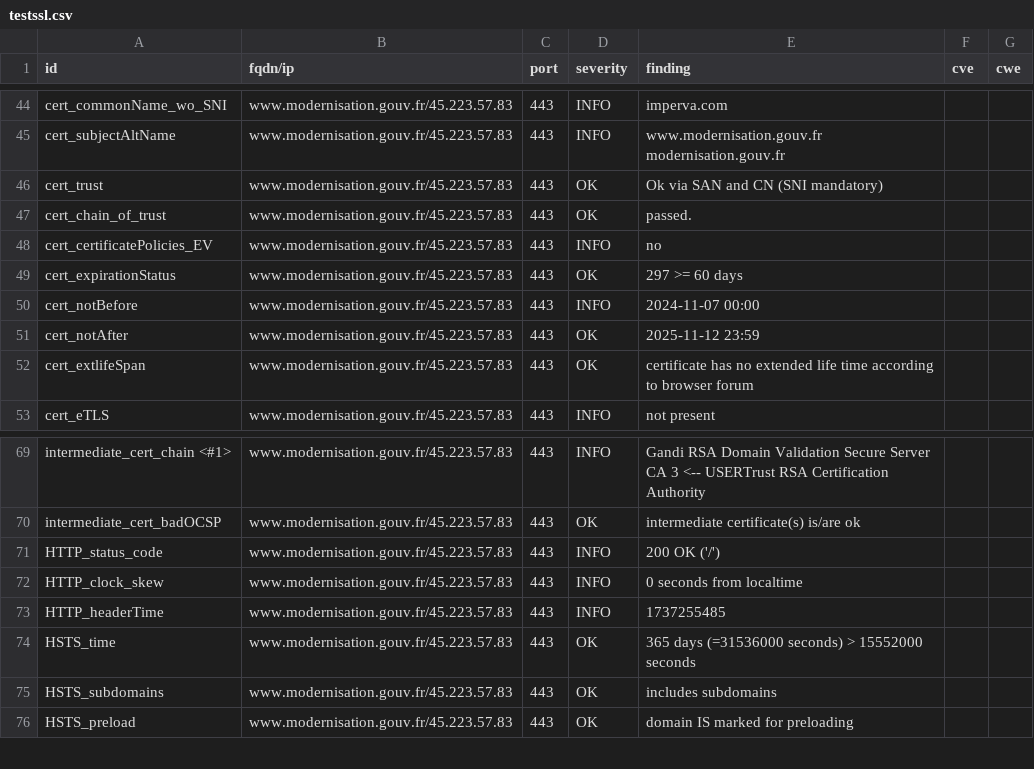
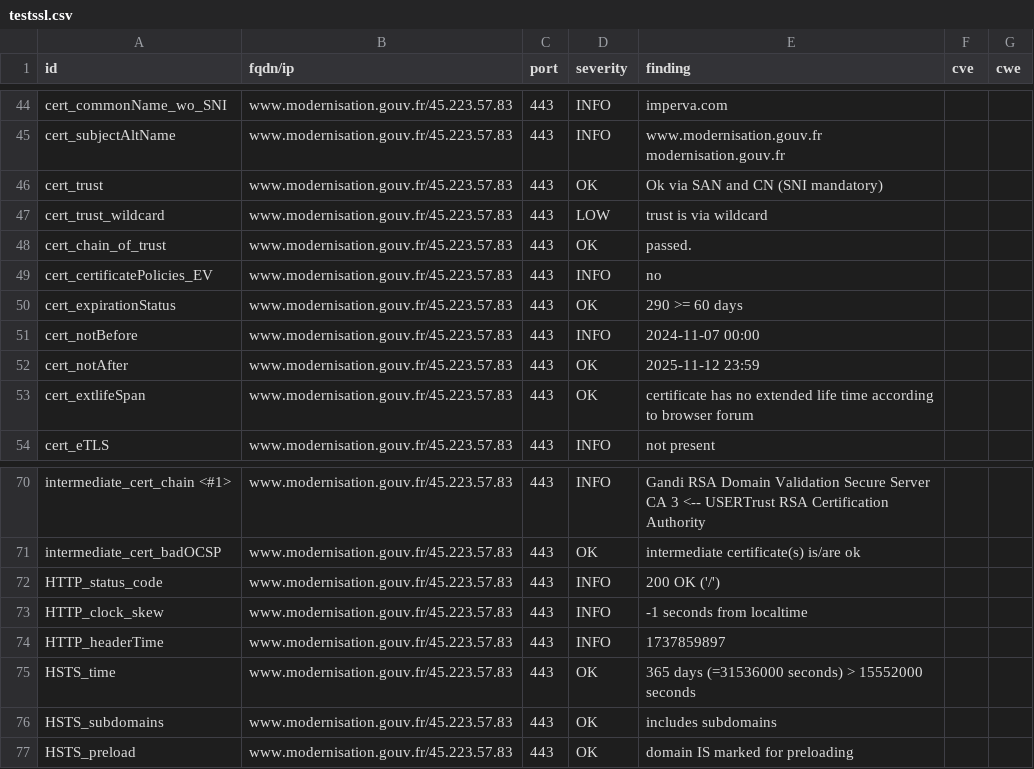
Before and after one commit to SIRCOM-BATN/dashlord, a CSV file: results/aHR0cHM6Ly93d3cubW9kZXJuaXNhdGlvbi5nb3V2LmZy/testssl.csv, drawn as a sheet; only a part is shown, gaps mark what is left out.

Commit message:
update: https://www.modernisation.gouv.fr

```diff
--- a/results/aHR0cHM6Ly93d3cubW9kZXJuaXNhdGlvbi5nb3V2LmZy/testssl.csv
+++ b/results/aHR0cHM6Ly93d3cubW9kZXJuaXNhdGlvbi5nb3V2LmZy/testssl.csv
@@ -46,5 +46,6 @@
 "cert_trust","www.modernisation.gouv.fr/45.223.57.83","443","OK","Ok via SAN and CN (SNI mandatory)","",""
+"cert_trust_wildcard","www.modernisation.gouv.fr/45.223.57.83","443","LOW","trust is via wildcard","",""
 "cert_chain_of_trust","www.modernisation.gouv.fr/45.223.57.83","443","OK","passed.","",""
 "cert_certificatePolicies_EV","www.modernisation.gouv.fr/45.223.57.83","443","INFO","no","",""
-"cert_expirationStatus","www.modernisation.gouv.fr/45.223.57.83","443","OK","297 >= 60 days","",""
+"cert_expirationStatus","www.modernisation.gouv.fr/45.223.57.83","443","OK","290 >= 60 days","",""
 "cert_notBefore","www.modernisation.gouv.fr/45.223.57.83","443","INFO","2024-11-07 00:00","",""
@@ -71,4 +72,4 @@
 "HTTP_status_code","www.modernisation.gouv.fr/45.223.57.83","443","INFO","200 OK ('/')","",""
-"HTTP_clock_skew","www.modernisation.gouv.fr/45.223.57.83","443","INFO","0 seconds from localtime","",""
-"HTTP_headerTime","www.modernisation.gouv.fr/45.223.57.83","443","INFO","1737255485","",""
+"HTTP_clock_skew","www.modernisation.gouv.fr/45.223.57.83","443","INFO","-1 seconds from localtime","",""
+"HTTP_headerTime","www.modernisation.gouv.fr/45.223.57.83","443","INFO","1737859897","",""
 "HSTS_time","www.modernisation.gouv.fr/45.223.57.83","443","OK","365 days (=31536000 seconds) > 15552000 seconds","",""
```
Also changed, not shown: 11 other files.
